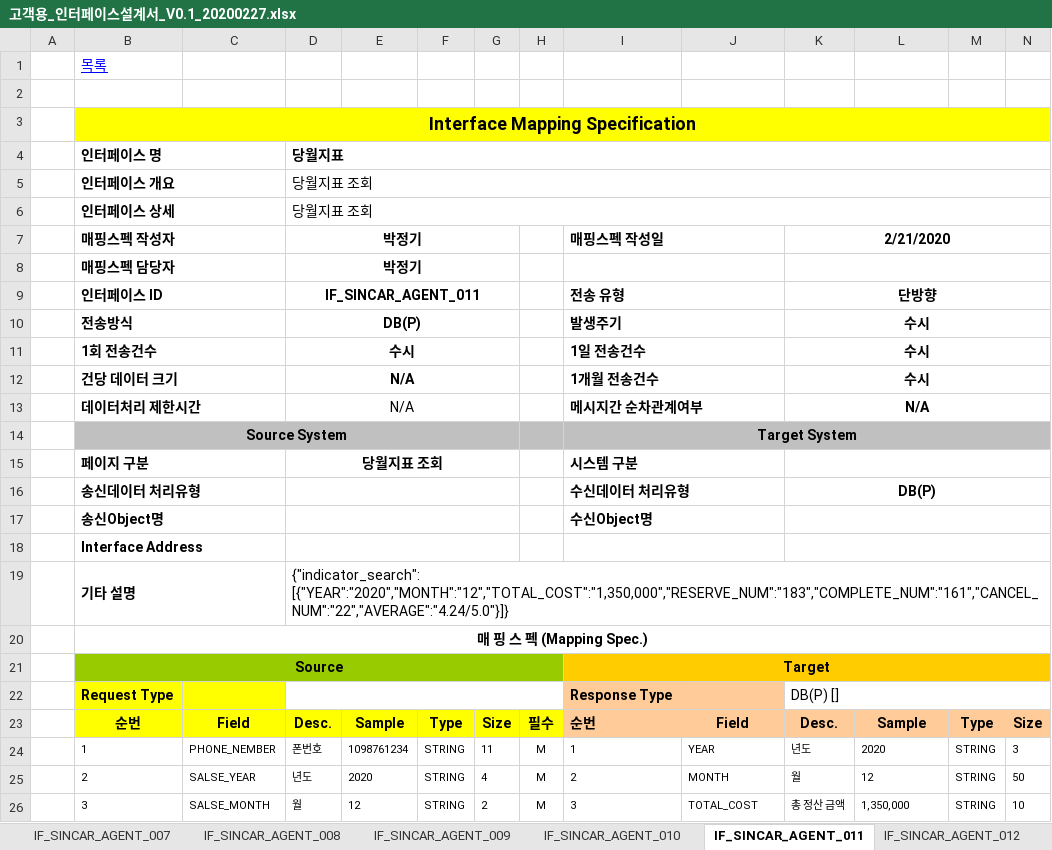
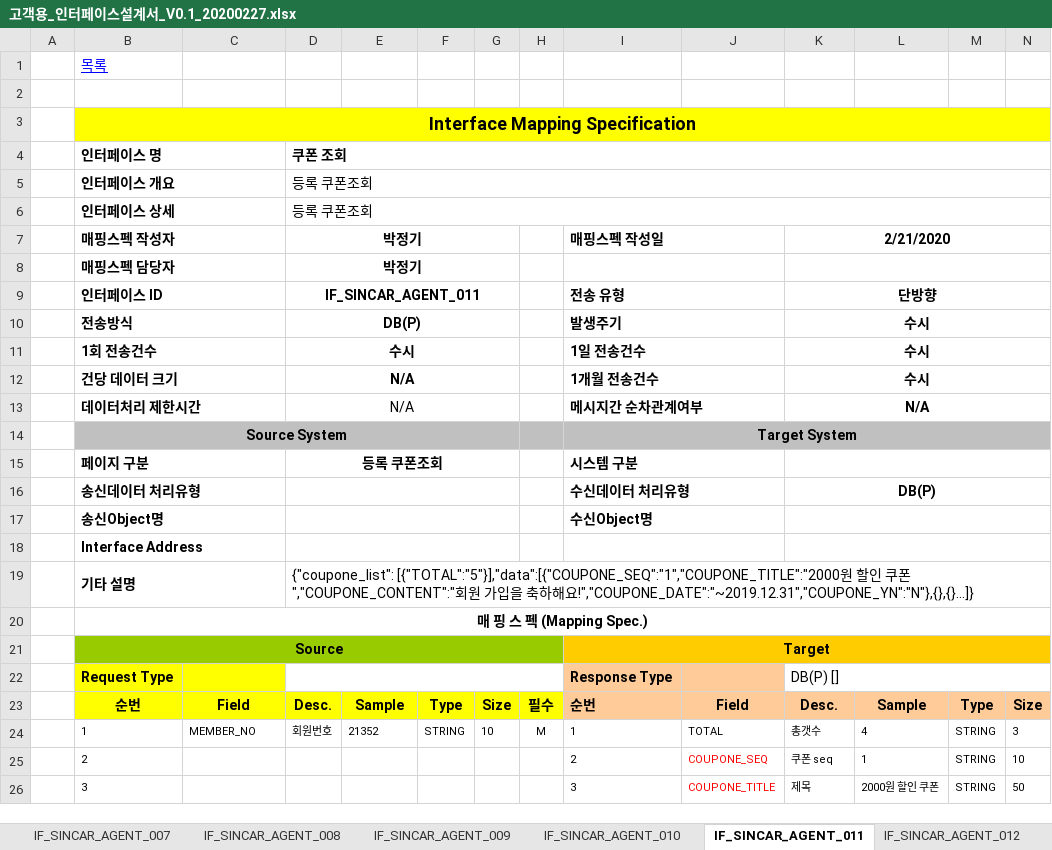
Before and after one commit to rixk-kim/sincarproject, an Excel workbook: Interface 문서/고객용_인터페이스설계서_V0.1_20200227.xlsx, sheet IF_SINCAR_AGENT_011, drawn as a sheet; only a part is shown; values as stored, in another font and other column widths than the file's, no borders; the diff covers the shown part only; the diff names each change by its address in the sheet, - before the commit and + after, or states it on an @@ line.

```diff
--- a/Interface 문서/고객용_인터페이스설계서_V0.1_20200227.xlsx (sheet IF_SINCAR_AGENT_011)
+++ b/Interface 문서/고객용_인터페이스설계서_V0.1_20200227.xlsx (sheet IF_SINCAR_AGENT_011)
-D4: 당월지표
+D4: 쿠폰 조회
-D5:D6 (쿠폰 조회): 당월지표 조회
+D5:D6 (쿠폰 조회): 등록 쿠폰조회
-D15 (쿠폰 조회): 당월지표 조회
+D15 (쿠폰 조회): 등록 쿠폰조회
-D19 (쿠폰 조회): {"indicator_search": [{"YEAR":"2020","MONTH":"12","TOTAL_COST":"1,350,000","RESERVE_NUM":"183","COMPLETE_NUM":"161","CANCEL_NUM":"22","AVERAGE":"4.24/5.0"}]}
+D19 (쿠폰 조회): {"coupone_list": [{"TOTAL":"5"}],"data":[{"COUPONE_SEQ":"1","COUPONE_TITLE":"2000원 할인 쿠폰","COUPONE_CONTENT":"회원 가입을 축하해요!","COUPONE_DATE":"~2019.12.31","COUPONE_YN":"N"},{},{}…]}
-C24: PHONE_NEMBER
+C24: MEMBER_NO
-D24 (쿠폰 조회): 폰번호
+D24 (쿠폰 조회): 회원번호
-E24: 1098761234
+E24: 21352
-G24: 11
+G24: 10
-J24: YEAR
+J24: TOTAL
-K24: 년도
+K24: 총갯수
-L24: 2020
+L24: 4
-C25: SALSE_YEAR
+C25: (empty)
-D25 (쿠폰 조회): 년도
+D25 (쿠폰 조회): (empty)
-E25: 2020
+E25: (empty)
-F25:F26: STRING
+F25:F26: (empty)
-G25: 4
+G25: (empty)
-H25:H26: M
+H25:H26: (empty)
-J25: MONTH
+J25: COUPONE_SEQ
-J25:J26 text colour: black
+J25:J26 text colour: #FF0000
-K25: 월
+K25: 쿠폰 seq
-L25: 12
+L25: 1
-N25: 50
+N25: 10
-C26: SALSE_MONTH
+C26: (empty)
-D26 (쿠폰 조회): 월
+D26 (쿠폰 조회): (empty)
-E26: 12
+E26: (empty)
-G26: 2
+G26: (empty)
-J26: TOTAL_COST
+J26: COUPONE_TITLE
-K26: 총 정산 금액
+K26: 제목
-L26: 1,350,000
+L26: 2000원 할인 쿠폰
-N26: 10
+N26: 50
```
Also changed, not shown: 27 edited cells and cell formats elsewhere in this sheet, sheet IF_SINCAR_AGENT_007, sheet IF_SINCAR_AGENT_009, sheet IF_SINCAR_AGENT_013, sheet IF_SINCAR_AGENT_010, sheet IF_SINCAR_AGENT_012, sheet 인터페이스 목록, 1 more sheet, other sheet tabs.
